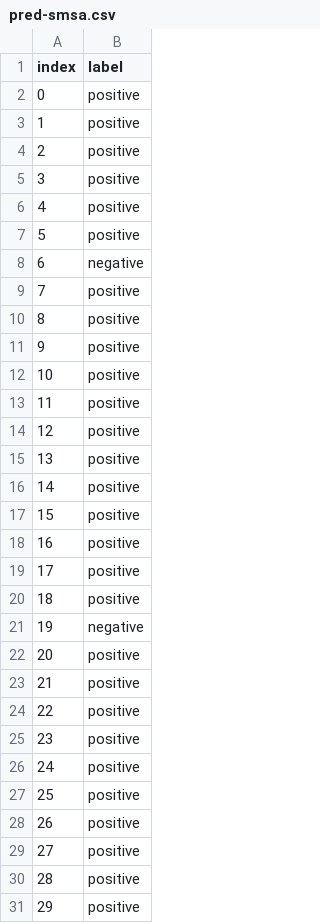
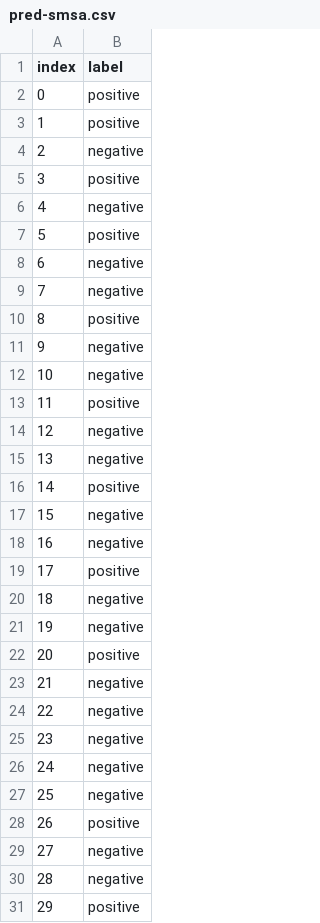
Before and after one commit to taufiqhusada/XLM, a CSV file: output/pred-smsa.csv, drawn as a sheet; only a part is shown; the diff covers the shown part only.

Commit message:
change lr finetune smsa

```diff
--- a/output/pred-smsa.csv
+++ b/output/pred-smsa.csv
@@ -3,29 +3,29 @@ index,label
 1,positive
-2,positive
+2,negative
 3,positive
-4,positive
+4,negative
 5,positive
 6,negative
-7,positive
+7,negative
 8,positive
-9,positive
-10,positive
+9,negative
+10,negative
 11,positive
-12,positive
-13,positive
+12,negative
+13,negative
 14,positive
-15,positive
-16,positive
+15,negative
+16,negative
 17,positive
-18,positive
+18,negative
 19,negative
 20,positive
-21,positive
-22,positive
-23,positive
-24,positive
-25,positive
+21,negative
+22,negative
+23,negative
+24,negative
+25,negative
 26,positive
-27,positive
-28,positive
+27,negative
+28,negative
 29,positive
```
Also changed, not shown: 157 edited cells elsewhere in this file, 1 other file.
